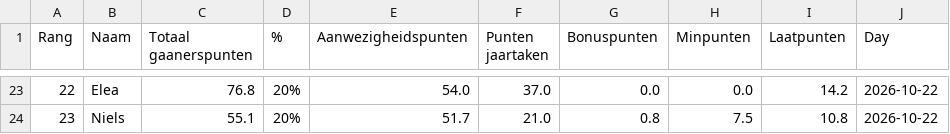
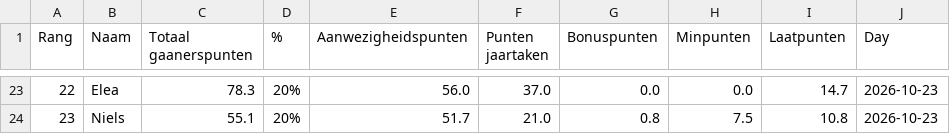
Before and after one commit to Buddidon/Gaanerslijst_tracker, a CSV file: data.csv, drawn as a sheet; only a part is shown, gaps mark what is left out; the diff covers the shown part only.

```diff
--- a/data.csv
+++ b/data.csv
@@ -23,2 +23,2 @@ Rang,Naam,Totaal gaanerspunten,% ,Aanwezigheidspunten,Punten jaartaken ,Bonuspun
-22,Elea,76.8,20%,54.0,37.0,0.0,0.0,14.2,2026-10-22
-23,Niels,55.1,20%,51.7,21.0,0.8,7.5,10.8,2026-10-22
+22,Elea,78.3,20%,56.0,37.0,0.0,0.0,14.7,2026-10-23
+23,Niels,55.1,20%,51.7,21.0,0.8,7.5,10.8,2026-10-23
```
Also changed, not shown: 81 edited cells elsewhere in this file, history_file.csv, 1 other file.
